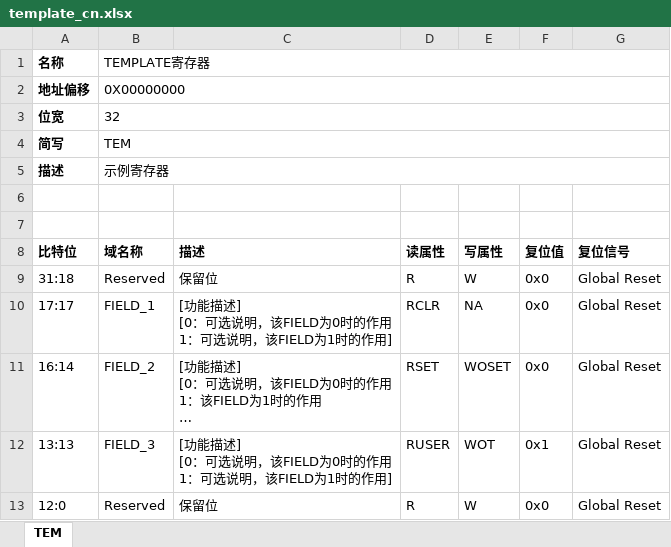
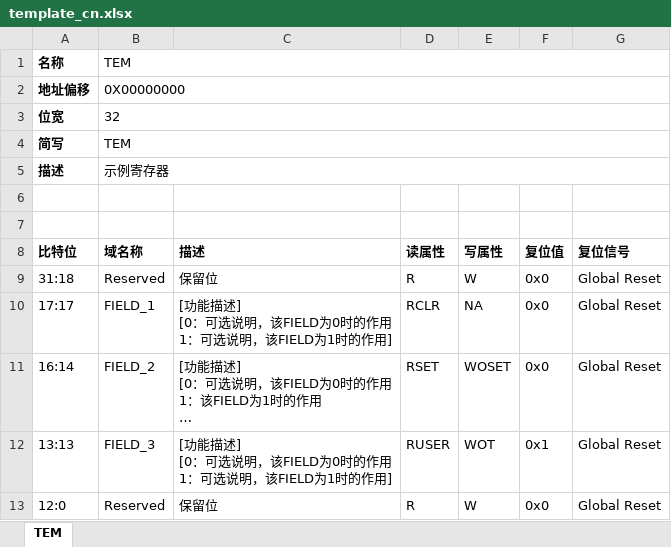
Before and after one commit to howsayhao/hj_reg_auto, an Excel workbook: excel/templates/template_cn.xlsx, sheet TEM, drawn as a sheet; long unchanged cells end in …; values as stored, in another font and other column widths than the file's, no borders; the diff names each change by its address in the sheet, - before the commit and + after, or states it on an @@ line.

Commit message:
Refine format of code, comments and excel templates

```diff
--- a/excel/templates/template_cn.xlsx (sheet TEM)
+++ b/excel/templates/template_cn.xlsx (sheet TEM)
-B1 (域名称): TEMPLATE寄存器
+B1 (域名称): TEM
```
Also changed, not shown: excel/templates/template_en.xlsx, 4 other files.
